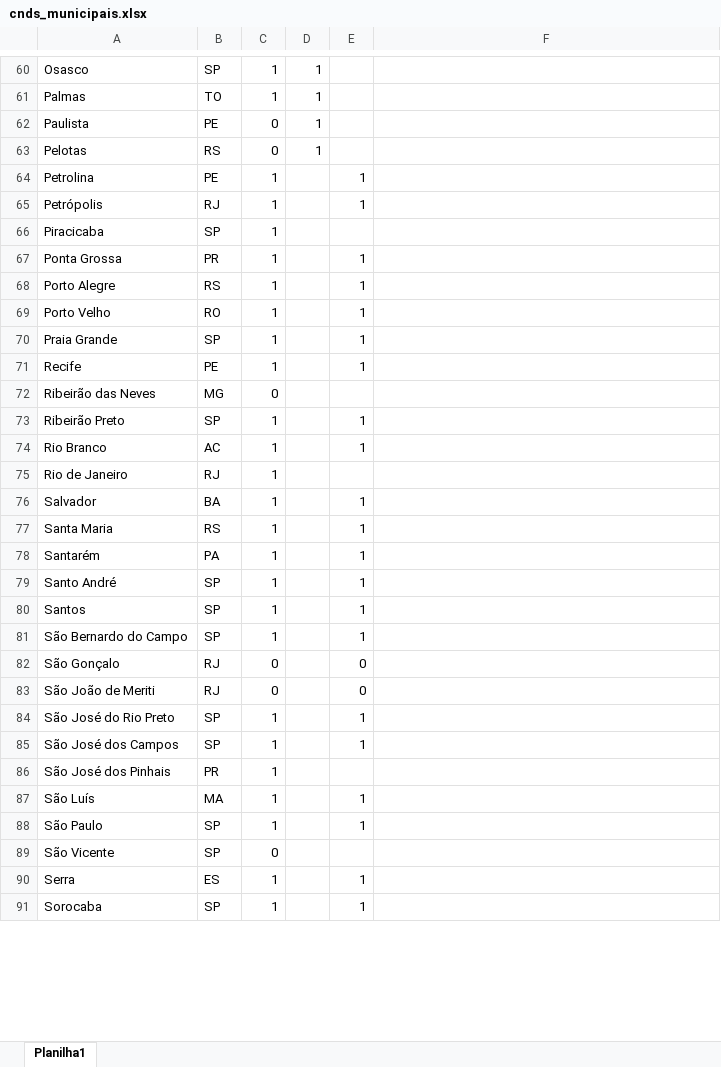
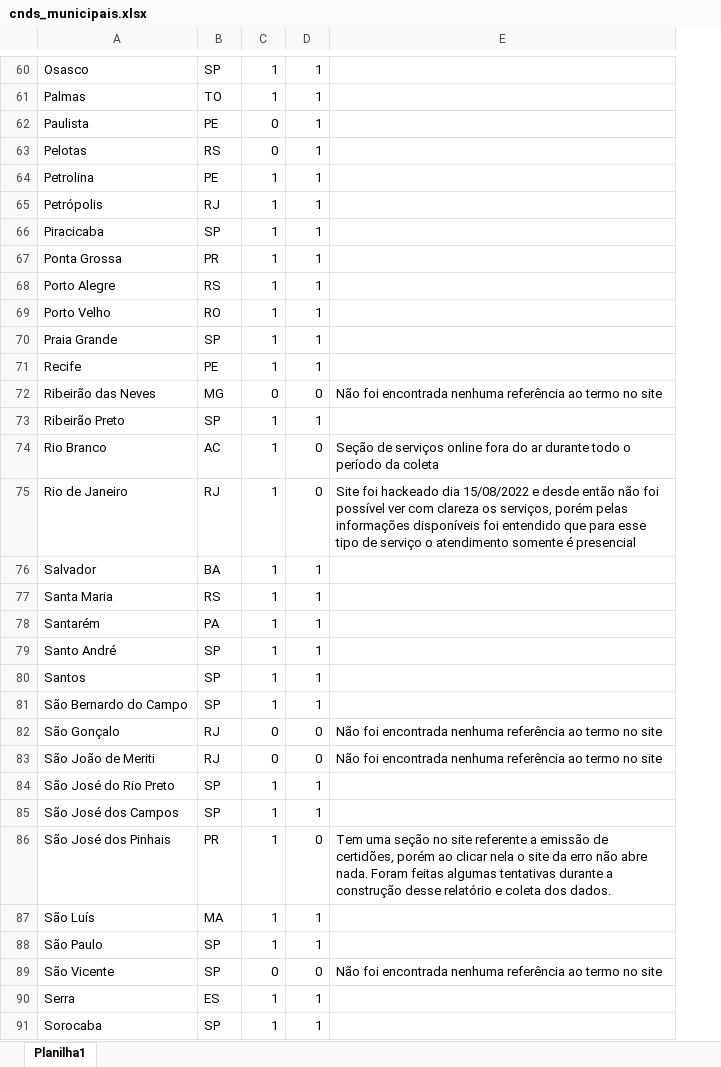
Before and after one commit to ocesarfreitas/ICE-23, an Excel workbook: DETERMINANTE AMBIENTE REGULATÓRIO/cnds_municipais.xlsx, sheet Planilha1, drawn as a sheet; only a part is shown, gaps mark what is left out; values as stored, in another font and other column widths than the file's, no borders; table styles not drawn; removed rows and columns are numbered as before the commit, all else as after; the diff covers the shown part only; the diff names each change by its address in the sheet, - before the commit and + after, or states it on an @@ line.

Commit message:
Update cnds_municipais.xlsx

```diff
--- a/DETERMINANTE AMBIENTE REGULATÓRIO/cnds_municipais.xlsx (sheet Planilha1)
+++ b/DETERMINANTE AMBIENTE REGULATÓRIO/cnds_municipais.xlsx (sheet Planilha1)
-column E, rows 64-91: 1 | 1 |  | 1 | 1 | 1 | 1 | 1 |  | 1 | 1 |  | 1 | 1 | 1 | 1 | 1 | 1 | 0 | 0 | 1 | 1 |  | 1 | 1 |  | 1 | 1
-D64:D71: (empty)
+D64:D71: 1
-D72: (empty)
+D72: 0
-E72: (empty)
+E72: Não foi encontrada nenhuma referência ao termo no site
-D73: (empty)
+D73: 1
-D74:D75: (empty)
+D74:D75: 0
-E74: (empty)
+E74: Seção de serviços online fora do ar durante todo o período da coleta
-E75: (empty)
+E75: Site foi hackeado dia 15/08/2022 e desde então não foi possível ver com clareza os serviços, porém pelas informações disponíveis foi entendido que para esse tipo de serviço o atendimento somente é presencial
-D76:D81: (empty)
+D76:D81: 1
-D82:D83: (empty)
+D82:D83: 0
-E82:E83: (empty)
+E82:E83: Não foi encontrada nenhuma referência ao termo no site
-D84:D85: (empty)
+D84:D85: 1
-D86: (empty)
+D86: 0
-E86: (empty)
+E86: Tem uma seção no site referente a emissão de certidões, porém ao clicar nela o site da erro não abre nada. Foram feitas algumas tentativas durante a construção desse relatório e coleta dos dados.
-D87:D88: (empty)
+D87:D88: 1
-D89: (empty)
+D89: 0
-E89: (empty)
+E89: Não foi encontrada nenhuma referência ao termo no site
-D90:D91: (empty)
+D90:D91: 1
```
Also changed, not shown: 32 edited cells elsewhere in this sheet.
